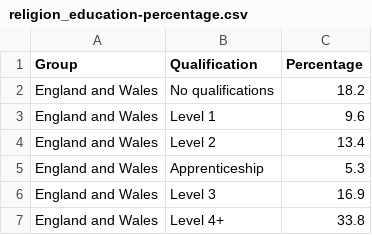
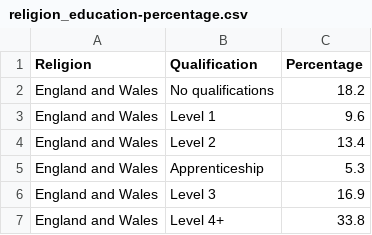
Before and after one commit to forcz-T/datavisData, a CSV file: religion_education-percentage.csv, drawn as a sheet; only a part is shown.

Commit message:
Update religion_education-percentage.csv

```diff
--- a/religion_education-percentage.csv
+++ b/religion_education-percentage.csv
@@ -1,2 +1,2 @@
-Group,Qualification,Percentage
+Religion,Qualification,Percentage
 England and Wales,No qualifications,18.2
```
